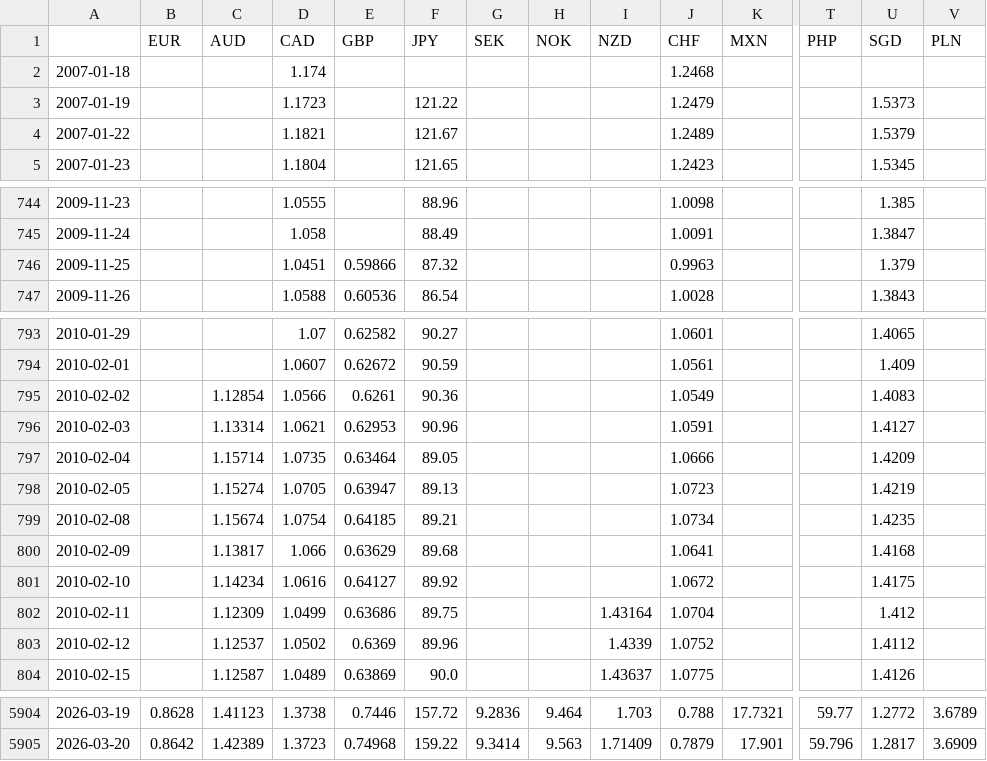
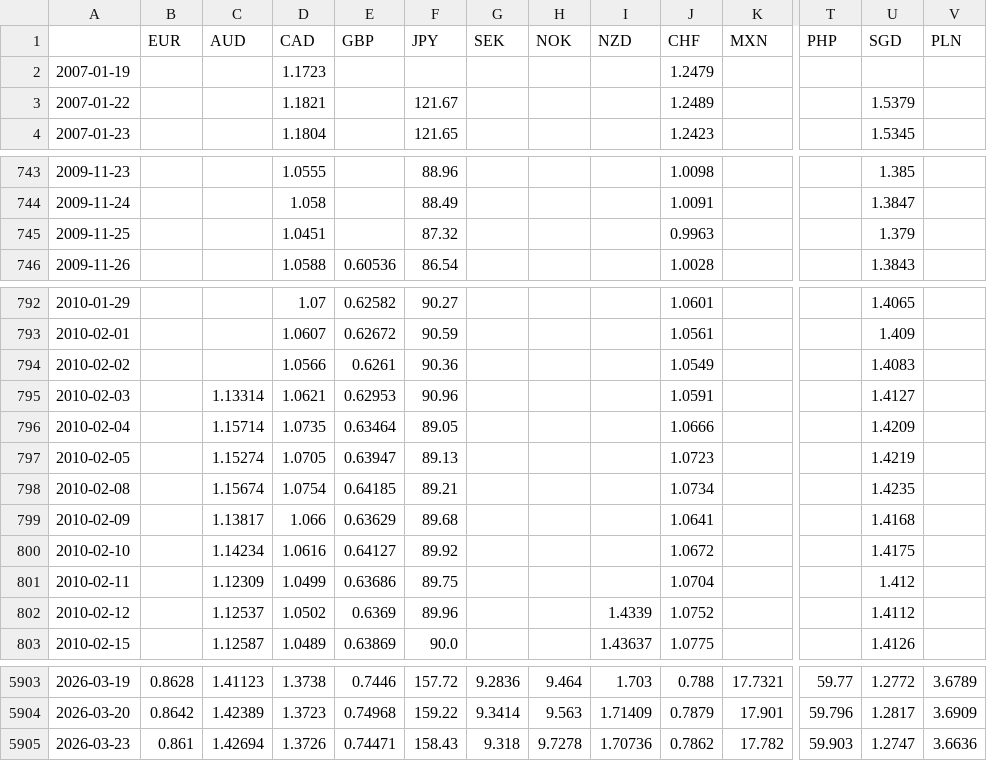
Before and after one commit to DataVizHonduran/EMFX_risk_diffusion, a CSV file: fx_data_raw.csv, drawn as a sheet; only a part is shown, gaps mark what is left out; removed rows and columns are numbered as before the commit, all else as after; rows hold the shown columns only; the diff names each change by its address in the sheet, - before the commit and + after, or states it on an @@ line.

```diff
--- a/fx_data_raw.csv
+++ b/fx_data_raw.csv
-row 2: 2007-01-18 |  |  | 1.174 |  |  |  |  |  | 1.2468
-F2 (JPY): 121.22
+F2 (JPY): (empty)
-U2 (SGD): 1.5373
+U2 (SGD): (empty)
-E745 (GBP): 0.59866
+E745 (GBP): (empty)
-C794 (AUD): 1.12854
+C794 (AUD): (empty)
-I801 (NZD): 1.43164
+I801 (NZD): (empty)
+row 5905: 2026-03-23 | 0.861 | 1.42694 | 1.3726 | 0.74471 | 158.43 | 9.318 | 9.7278 | 1.70736 | 0.7862 | 17.782 | 59.903 | 1.2747 | 3.6636
```
Also changed, not shown: 2 other files.
